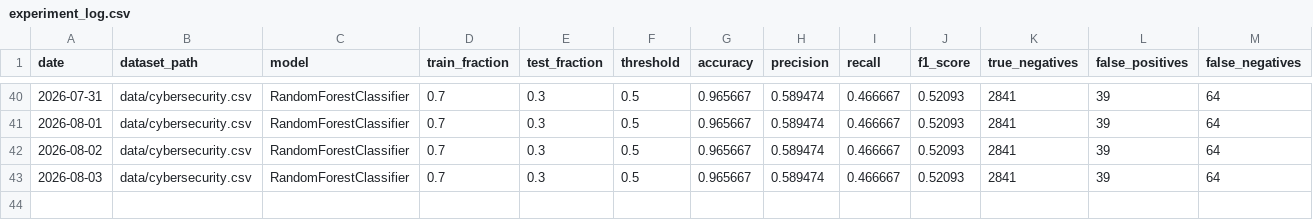
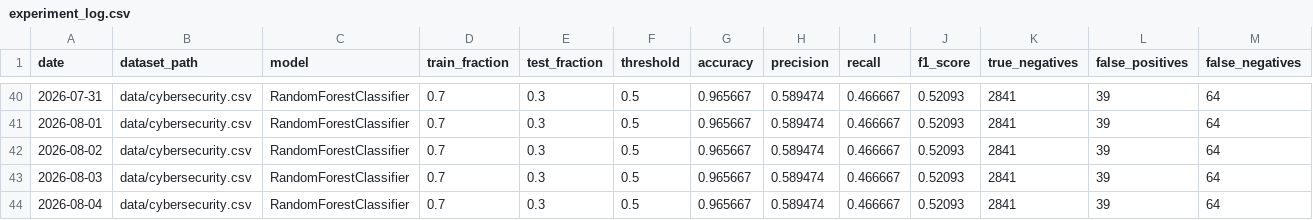
Before and after one commit to IshaanYad/Network-Intrusion-Detection, a CSV file: experiment_log.csv, drawn as a sheet; only a part is shown, gaps mark what is left out; rows hold the shown columns only; the diff names each change by its address in the sheet, - before the commit and + after, or states it on an @@ line.

```diff
--- a/experiment_log.csv
+++ b/experiment_log.csv
+row 44: 2026-08-04 | data/cybersecurity.csv | RandomForestClassifier | 0.7 | 0.3 | 0.5 | 0.965667 | 0.589474 | 0.466667 | 0.52093 | 2841 | 39 | 64
```
Also changed, not shown: 4 other files.
